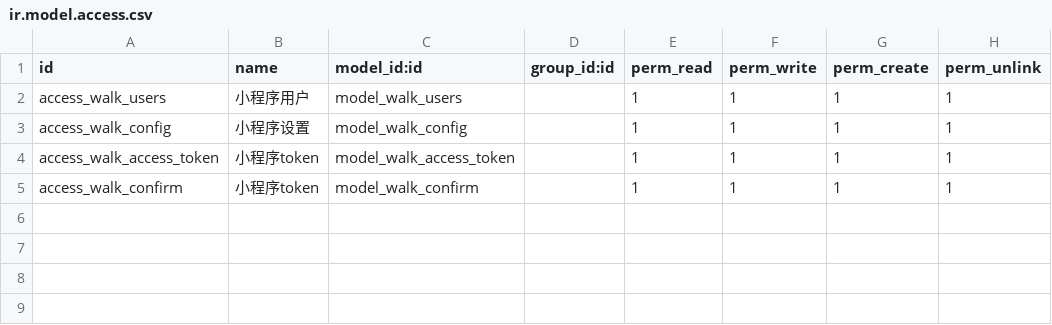
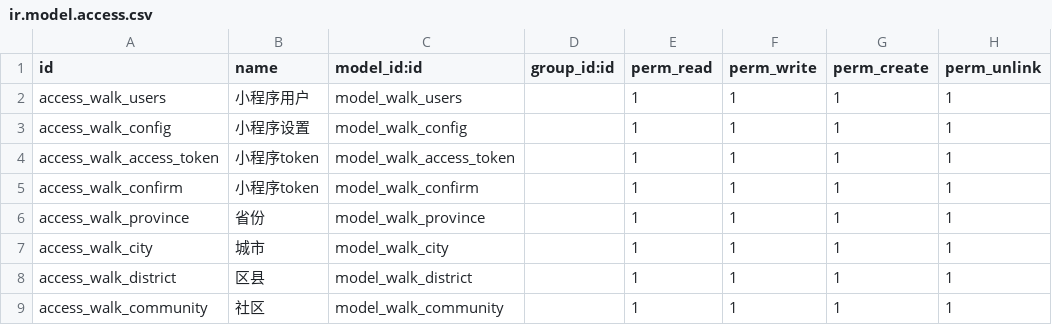
Before and after one commit to liushuishui/walk_proxy, a CSV file: main_proxy/security/ir.model.access.csv, drawn as a sheet; the diff names each change by its address in the sheet, - before the commit and + after, or states it on an @@ line.

```diff
--- a/main_proxy/security/ir.model.access.csv
+++ b/main_proxy/security/ir.model.access.csv
+row 6: access_walk_province | 省份 | model_walk_province |  | 1 | 1 | 1 | 1
+row 7: access_walk_city | 城市 | model_walk_city |  | 1 | 1 | 1 | 1
+row 8: access_walk_district | 区县 | model_walk_district |  | 1 | 1 | 1 | 1
+row 9: access_walk_community | 社区 | model_walk_community |  | 1 | 1 | 1 | 1
```
Also changed, not shown: 11 other files.
